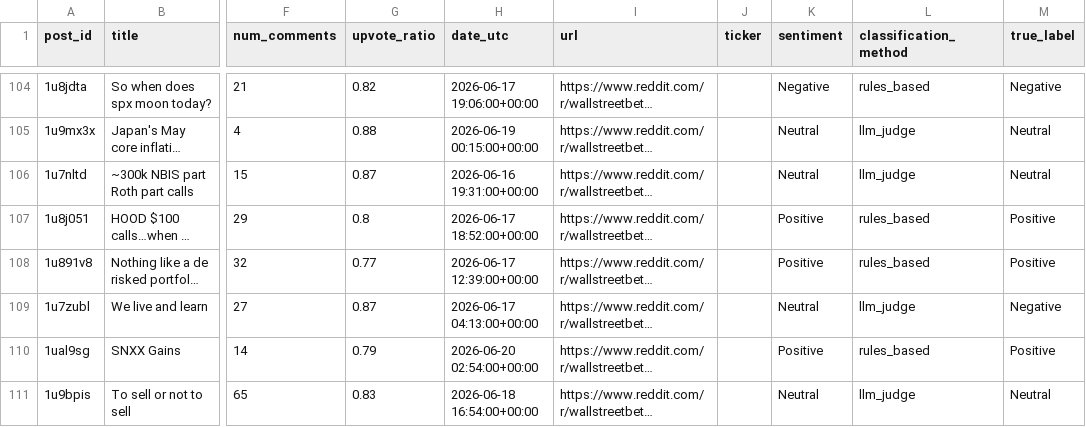
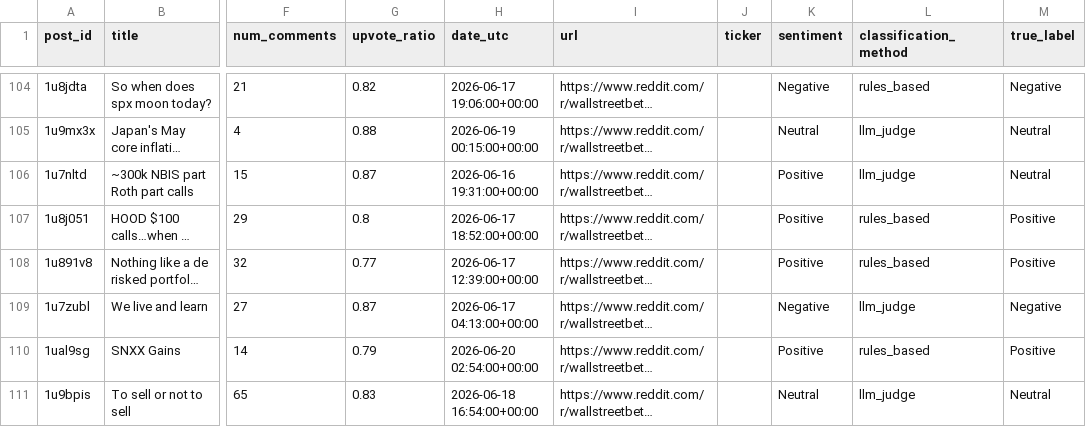
Before and after one commit to andrvol/MemeStocksSurgen, a CSV file: eval_results.csv, drawn as a sheet; only a part is shown, gaps mark what is left out; long unchanged cells end in …; the diff covers the shown part only; the diff names each change by its address in the sheet, - before the commit and + after, or states it on an @@ line.

```diff
--- a/eval_results.csv
+++ b/eval_results.csv
-K106 (sentiment): Neutral
+K106 (sentiment): Positive
-K109 (sentiment): Neutral
+K109 (sentiment): Negative
```
Also changed, not shown: 18 edited cells elsewhere in this file, 1 other file.
